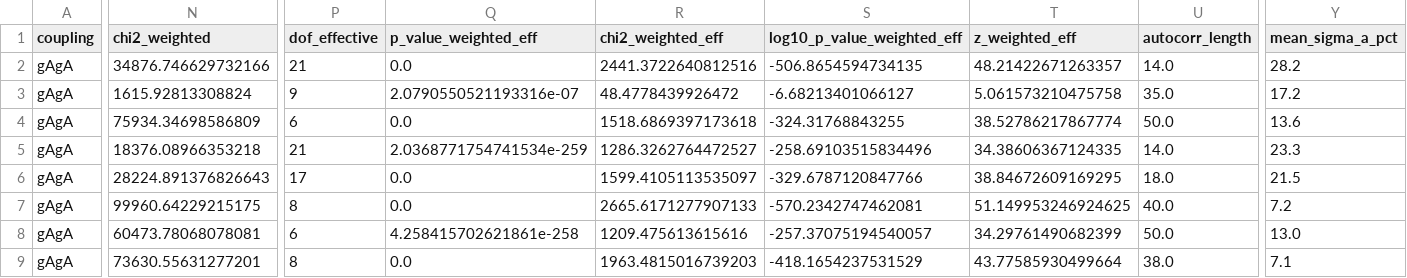
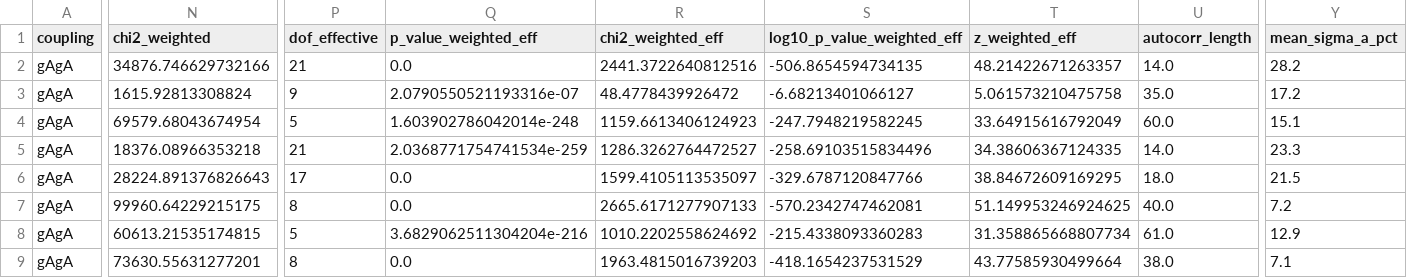
Before and after one commit to oyewodayo/spindep-framework, a CSV file: results/tables/asymmetry_summary.csv, drawn as a sheet; only a part is shown, gaps mark what is left out; the diff covers the shown part only; the diff names each change by its address in the sheet, - before the commit and + after, or states it on an @@ line.

```diff
--- a/results/tables/asymmetry_summary.csv
+++ b/results/tables/asymmetry_summary.csv
-N4 (chi2_weighted): 75934.34698586809
+N4 (chi2_weighted): 69579.68043674954
-P4 (dof_effective): 6
+P4 (dof_effective): 5
-Q4 (p_value_weighted_eff): 0.0
+Q4 (p_value_weighted_eff): 1.603902786042014e-248
-R4 (chi2_weighted_eff): 1518.6869397173618
+R4 (chi2_weighted_eff): 1159.6613406124923
-S4 (log10_p_value_weighted_eff): -324.31768843255
+S4 (log10_p_value_weighted_eff): -247.7948219582245
-T4 (z_weighted_eff): 38.52786217867774
+T4 (z_weighted_eff): 33.64915616792049
-U4 (autocorr_length): 50.0
+U4 (autocorr_length): 60.0
-Y4 (mean_sigma_a_pct): 13.6
+Y4 (mean_sigma_a_pct): 15.1
-N8 (chi2_weighted): 60473.78068078081
+N8 (chi2_weighted): 60613.21535174815
-P8 (dof_effective): 6
+P8 (dof_effective): 5
-Q8 (p_value_weighted_eff): 4.258415702621861e-258
+Q8 (p_value_weighted_eff): 3.6829062511304204e-216
-R8 (chi2_weighted_eff): 1209.475613615616
+R8 (chi2_weighted_eff): 1010.2202558624692
-S8 (log10_p_value_weighted_eff): -257.37075194540057
+S8 (log10_p_value_weighted_eff): -215.4338093360283
-T8 (z_weighted_eff): 34.29761490682399
+T8 (z_weighted_eff): 31.358865668807734
-U8 (autocorr_length): 50.0
+U8 (autocorr_length): 61.0
-Y8 (mean_sigma_a_pct): 13.0
+Y8 (mean_sigma_a_pct): 12.9
```
Also changed, not shown: 36 edited cells elsewhere in this file, results/tables/dataset_registry.csv, results/tables/sensitivity_ratio.csv, 9 other files.
